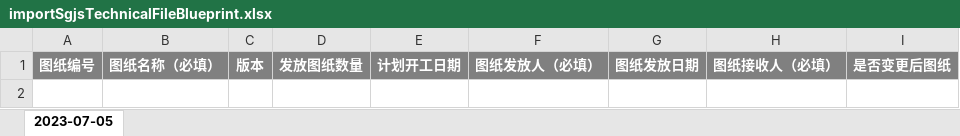
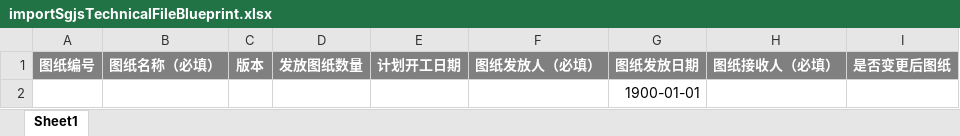
Before and after one commit to hexiansheng-git/opmp, an Excel workbook: Ft-Cloud/ft-services/ft-service-sp/src/main/resources/template/importSgjsTechnicalFileBlueprint.xlsx, sheet Sheet1, drawn as a sheet; values as stored, in another font and other column widths than the file's, no borders; the diff names each change by its address in the sheet, - before the commit and + after, or states it on an @@ line.

Commit message:
导入报错
Change-Id: I7ce632d68b5b70fe9c10b97de71a29a2c12b3620

```diff
--- a/Ft-Cloud/ft-services/ft-service-sp/src/main/resources/template/importSgjsTechnicalFileBlueprint.xlsx (sheet Sheet1)
+++ b/Ft-Cloud/ft-services/ft-service-sp/src/main/resources/template/importSgjsTechnicalFileBlueprint.xlsx (sheet Sheet1)
-sheet tab: 2023-07-05
+sheet tab: Sheet1
+row 2:  |  |  |  |  |  | 1900-01-01
```
